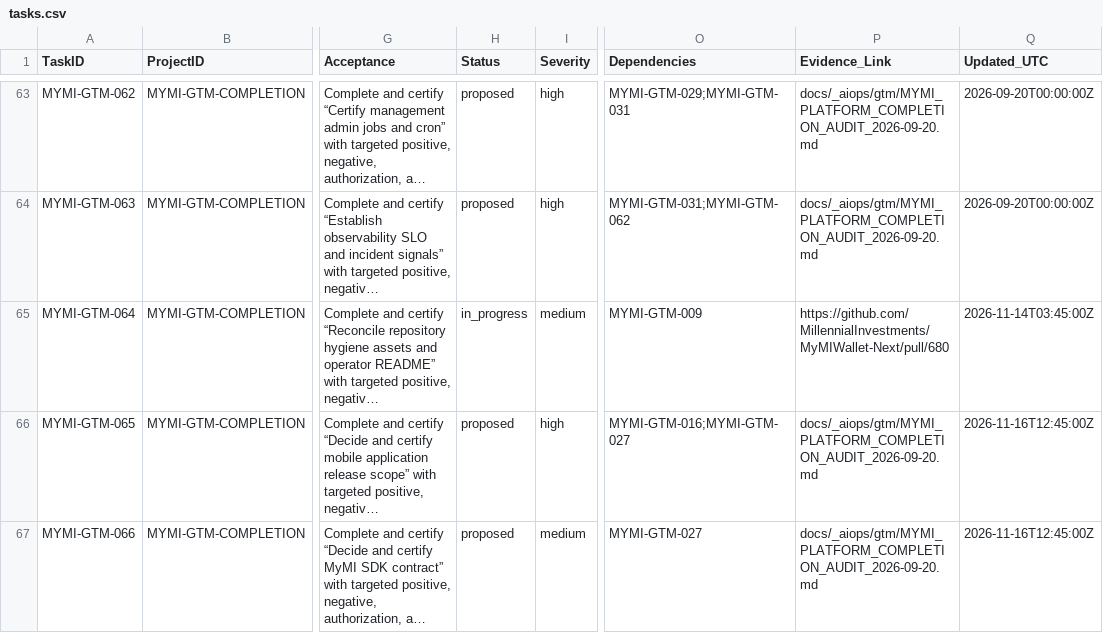
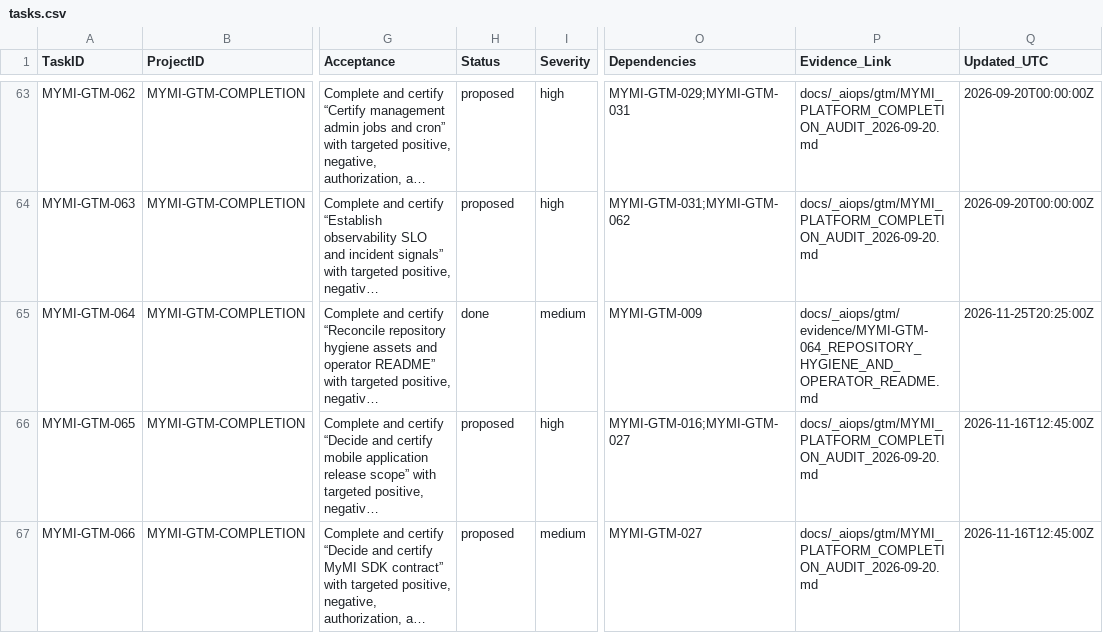
Before and after one commit to MillennialInvestments/MyMIWallet-Next, a CSV file: docs/_aiops/gtm/tasks.csv, drawn as a sheet; only a part is shown, gaps mark what is left out; long unchanged cells end in …; the diff names each change by its address in the sheet, - before the commit and + after, or states it on an @@ line.

Commit message:
docs(gtm): certify MYMI-GTM-064 operator README overhaul and mobile assets hygiene (#771)
- Transform README.md into authoritative MyMI Wallet Platform Engineering & Operations Guide
- Document architecture, core operational invariants, test suites, and staging/prod release lifecycle
- Populate mobile/assets/adaptive-icon.png and splash.png with real platform branding assets
- Create MYMI-GTM-064 evidence documentation and mark task as done in tasks.csv

Co-authored-by: TBI Solutions <support@timothyburks.com>

```diff
--- a/docs/_aiops/gtm/tasks.csv
+++ b/docs/_aiops/gtm/tasks.csv
-H65 (Status): in_progress
+H65 (Status): done
-P65 (Evidence_Link): https://github.com/MillennialInvestments/MyMIWallet-Next/pull/680
+P65 (Evidence_Link): docs/_aiops/gtm/evidence/MYMI-GTM-064_REPOSITORY_HYGIENE_AND_OPERATOR_README.md
-Q65 (Updated_UTC): 2026-11-14T03:45:00Z
+Q65 (Updated_UTC): 2026-11-25T20:25:00Z
```
Also changed, not shown: 4 other files.
